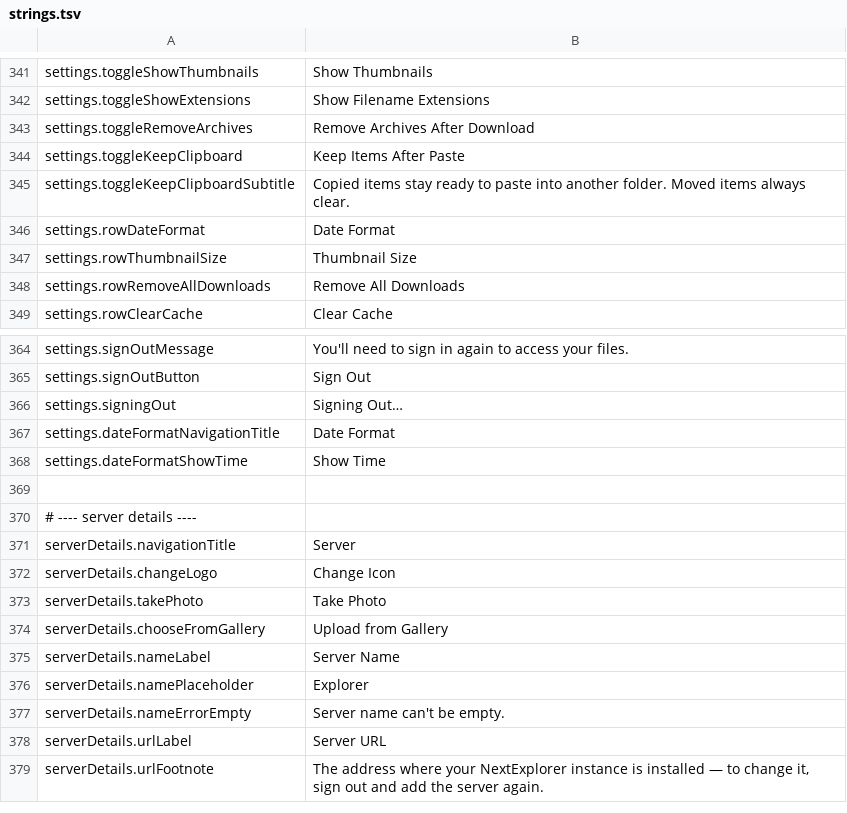
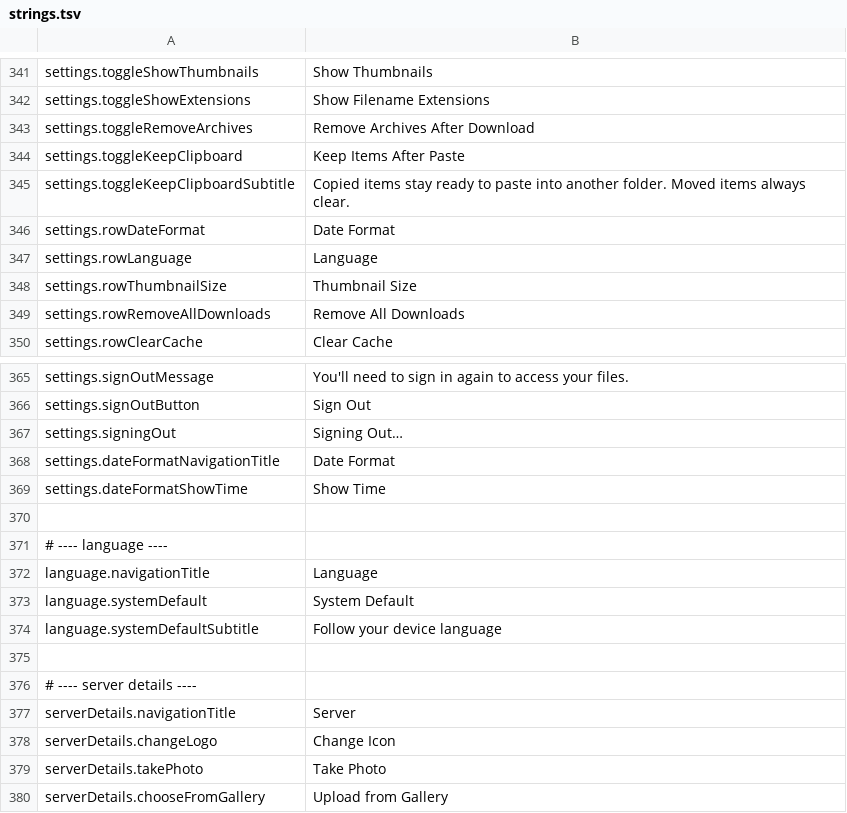
Before and after one commit to PhillipMaizza/NextExplorer-iOS, a TSV file: Packages/Localization/strings.tsv, drawn as a sheet; only a part is shown, gaps mark what is left out; the shorter side is filled out with more unchanged rows; the diff names each change by its address in the sheet, - before the commit and + after, or states it on an @@ line.

```diff
--- a/Packages/Localization/strings.tsv
+++ b/Packages/Localization/strings.tsv
+row 347: settings.rowLanguage | Language
+row 370: (empty)
+row 371: # ---- language ----
+row 372: language.navigationTitle | Language
+row 373: language.systemDefault | System Default
+row 374: language.systemDefaultSubtitle | Follow your device language
```
Also changed, not shown: 29 other files.
